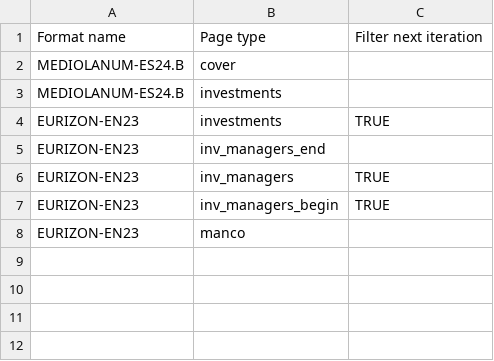
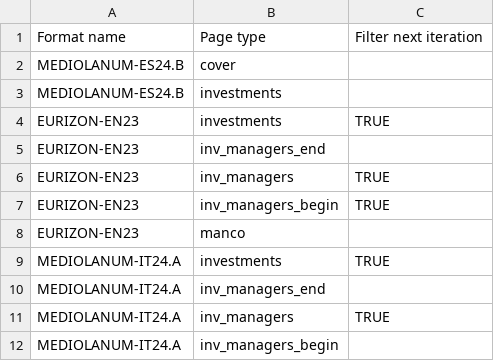
Before and after one commit to tvp-freeports/analysis_finance_reports, a CSV file: src/freeports_analysis/formats/algorithms/data/alghoritms_schedule.csv, drawn as a sheet; the diff names each change by its address in the sheet, - before the commit and + after, or states it on an @@ line.

```diff
--- a/src/freeports_analysis/formats/algorithms/data/alghoritms_schedule.csv
+++ b/src/freeports_analysis/formats/algorithms/data/alghoritms_schedule.csv
+row 9: MEDIOLANUM-IT24.A | investments | TRUE
+row 10: MEDIOLANUM-IT24.A | inv_managers_end
+row 11: MEDIOLANUM-IT24.A | inv_managers | TRUE
+row 12: MEDIOLANUM-IT24.A | inv_managers_begin
```
Also changed, not shown: src/freeports_analysis/formats/algorithms/structured/page_classify/args.csv, 5 other files.
